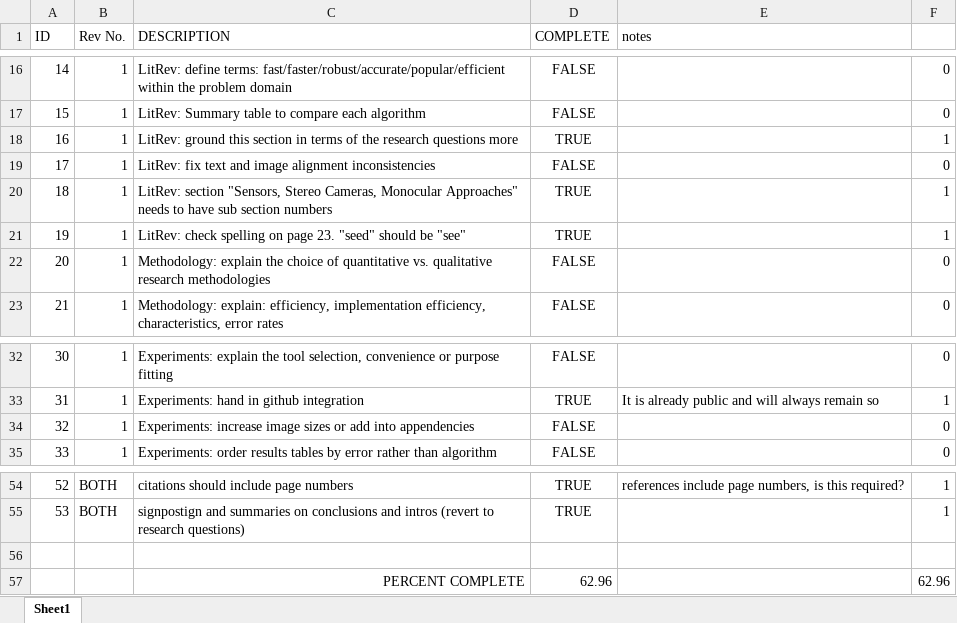
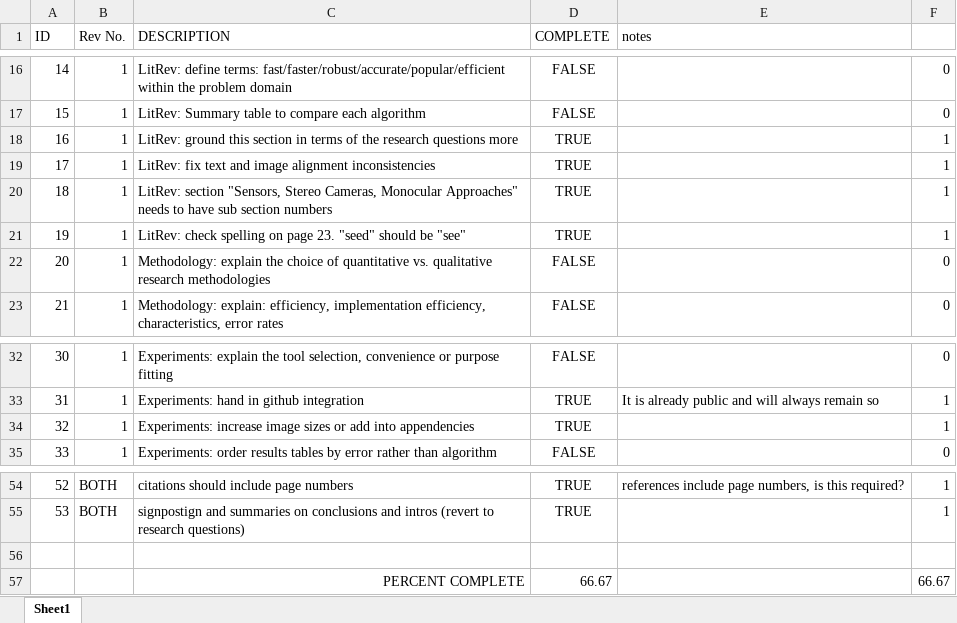
Before and after one commit to lukes611/phdThesis, an Excel workbook: reviewerTodoList.xlsx, sheet Sheet1, drawn as a sheet; only a part is shown, gaps mark what is left out; values as stored, in another font and other column widths than the file's, no borders; conditional formats not drawn; removed rows and columns are numbered as before the commit, all else as after; the diff names each change by its address in the sheet, - before the commit and + after, or states it on an @@ line.

```diff
--- a/reviewerTodoList.xlsx (sheet Sheet1)
+++ b/reviewerTodoList.xlsx (sheet Sheet1)
-D19 (COMPLETE): FALSE
+D19 (COMPLETE): TRUE
-F19: 0
+F19: 1
-D34 (COMPLETE): FALSE
+D34 (COMPLETE): TRUE
-F34: 0
+F34: 1
-row 57:  |  | PERCENT COMPLETE | 62.96 |  | 62.96
+row 57:  |  | PERCENT COMPLETE | 66.67 |  | 66.67
```
Also changed, not shown: 9 other files.
